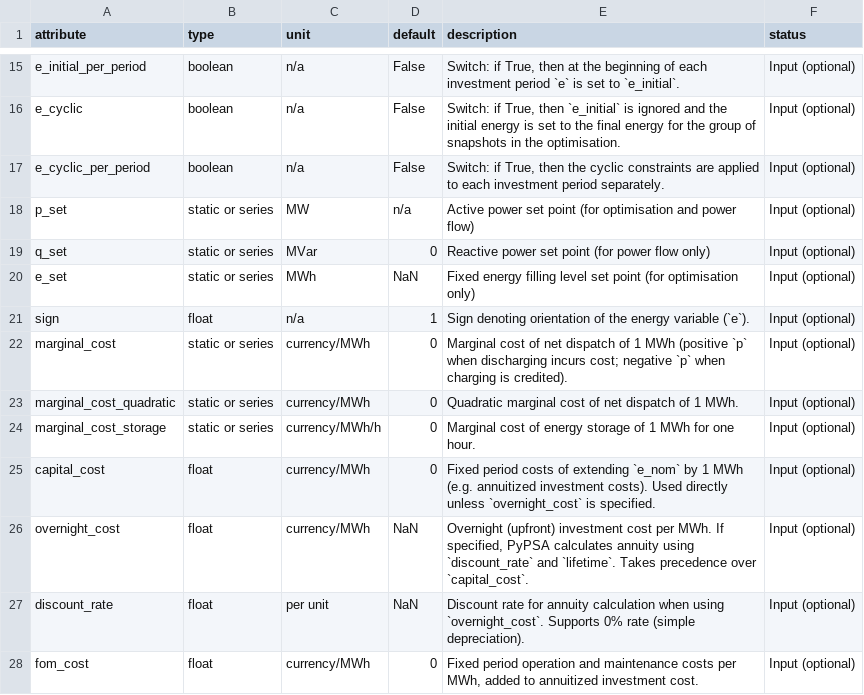
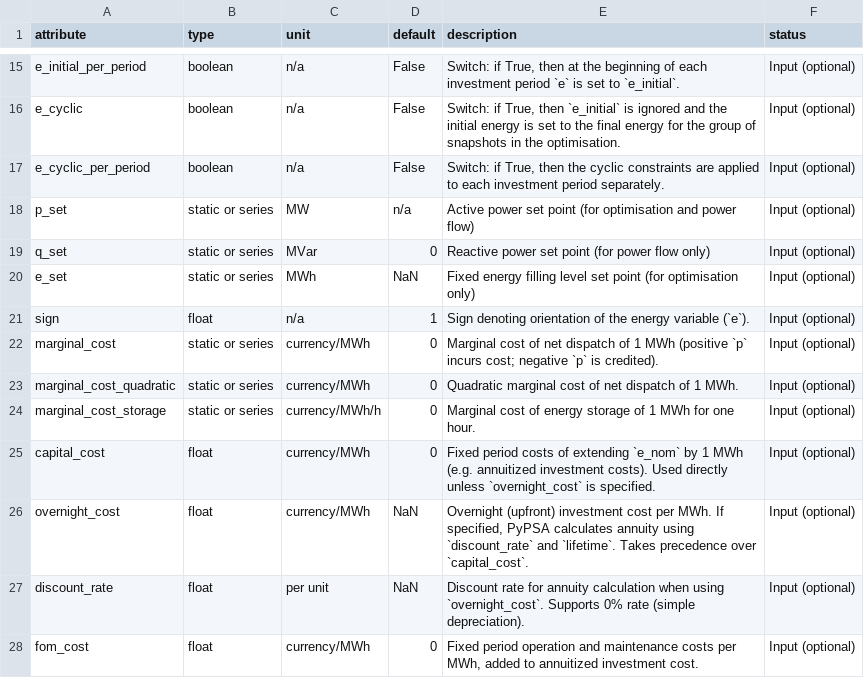
Before and after one commit to PyPSA/PyPSA, a CSV file: pypsa/data/component_attrs/stores.csv, drawn as a sheet; only a part is shown, gaps mark what is left out.

Commit message:
docs: clearify pos and neg contributions

```diff
--- a/pypsa/data/component_attrs/stores.csv
+++ b/pypsa/data/component_attrs/stores.csv
@@ -21,3 +21,3 @@ e_set,static or series,MWh,NaN,Fixed energy filling level set point (for optimis
 sign,float,n/a,1,Sign denoting orientation of the energy variable (`e`).,Input (optional)
-marginal_cost,static or series,currency/MWh,0,Marginal cost of net dispatch of 1 MWh (positive `p` when discharging incurs cost; negative `p` when charging is credited).,Input (optional)
+marginal_cost,static or series,currency/MWh,0,Marginal cost of net dispatch of 1 MWh (positive `p` incurs cost; negative `p` is credited).,Input (optional)
 marginal_cost_quadratic,static or series,currency/MWh,0,Quadratic marginal cost of net dispatch of 1 MWh.,Input (optional)
```
